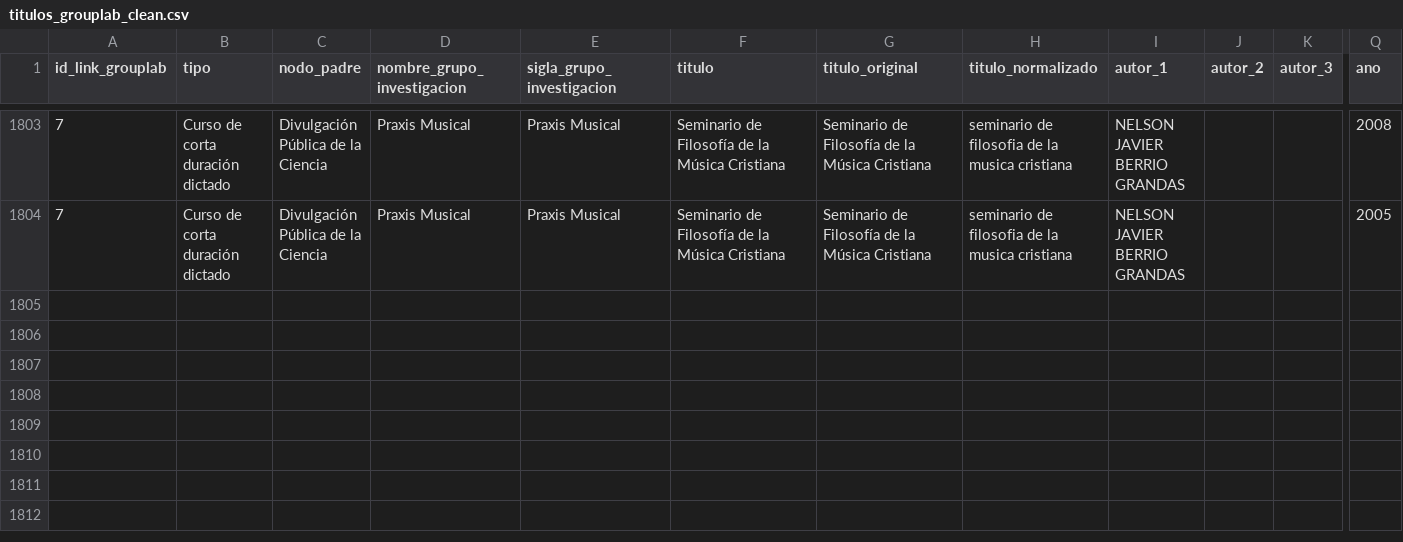
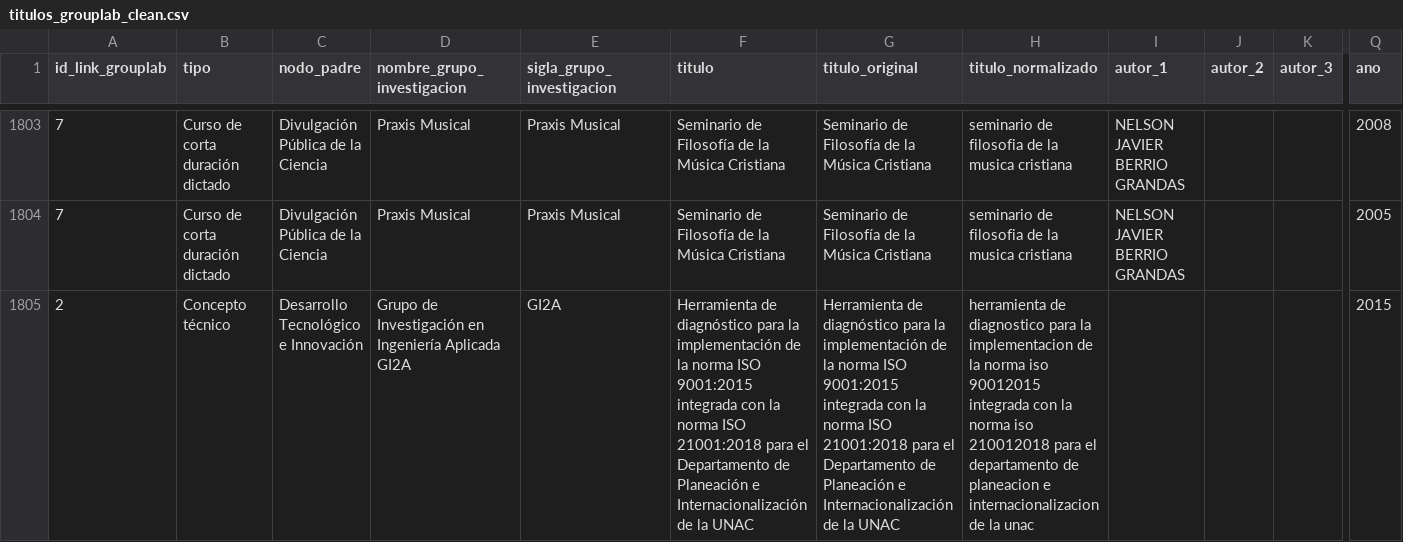
Before and after one commit to andresfdiaza/Aura-Research, a CSV file: backend/titulos_grouplab_clean.csv, drawn as a sheet; only a part is shown, gaps mark what is left out; rows hold the shown columns only; the diff names each change by its address in the sheet, - before the commit and + after, or states it on an @@ line.

```diff
--- a/backend/titulos_grouplab_clean.csv
+++ b/backend/titulos_grouplab_clean.csv
+row 1805: 2 | Concepto técnico | Desarrollo Tecnológico e Innovación | Grupo de Investigación en Ingeniería Aplicada GI2A | GI2A | Herramienta de diagnóstico para la implementación de la norma ISO 9001:2015 integrada con la norma ISO 21001:2018 para el Departamento de Planeación e Internacionalización de la UNAC | Herramienta de diagnóstico para la implementación de la norma ISO 9001:2015 integrada con la norma ISO 21001:2018 para el Departamento de Planeación e Internacionalización de la UNAC | herramienta de diagnostico para la implementacion de la norma iso 90012015 integrada con la norma iso 210012018 para el departamento de planeacion e internacionalizacion de la unac |  |  |  | 2015
```
Also changed, not shown: 7 other files.
